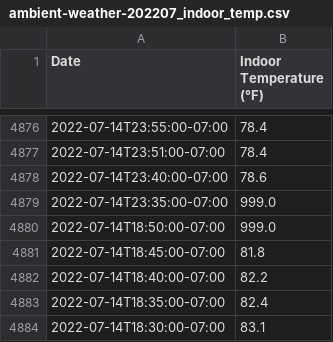
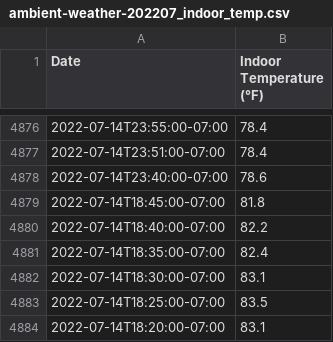
Before and after one commit to ACManke/WeatherTrails, a CSV file: ambient_scripts/data/ambient-weather-202207_indoor_temp.csv, drawn as a sheet; only a part is shown, gaps mark what is left out; the shorter side is filled out with more unchanged rows; the diff names each change by its address in the sheet, - before the commit and + after, or states it on an @@ line.

Commit message:
edited to make the time axes the same: do not mark data gaps with missing data

```diff
--- a/ambient_scripts/data/ambient-weather-202207_indoor_temp.csv
+++ b/ambient_scripts/data/ambient-weather-202207_indoor_temp.csv
-row 4879: 2022-07-14T23:35:00-07:00 | 999.0
-row 4880: 2022-07-14T18:50:00-07:00 | 999.0
```
Also changed, not shown: ambient_scripts/data/ambient-weather-202109_indoor_temp.csv, 1 other file.
